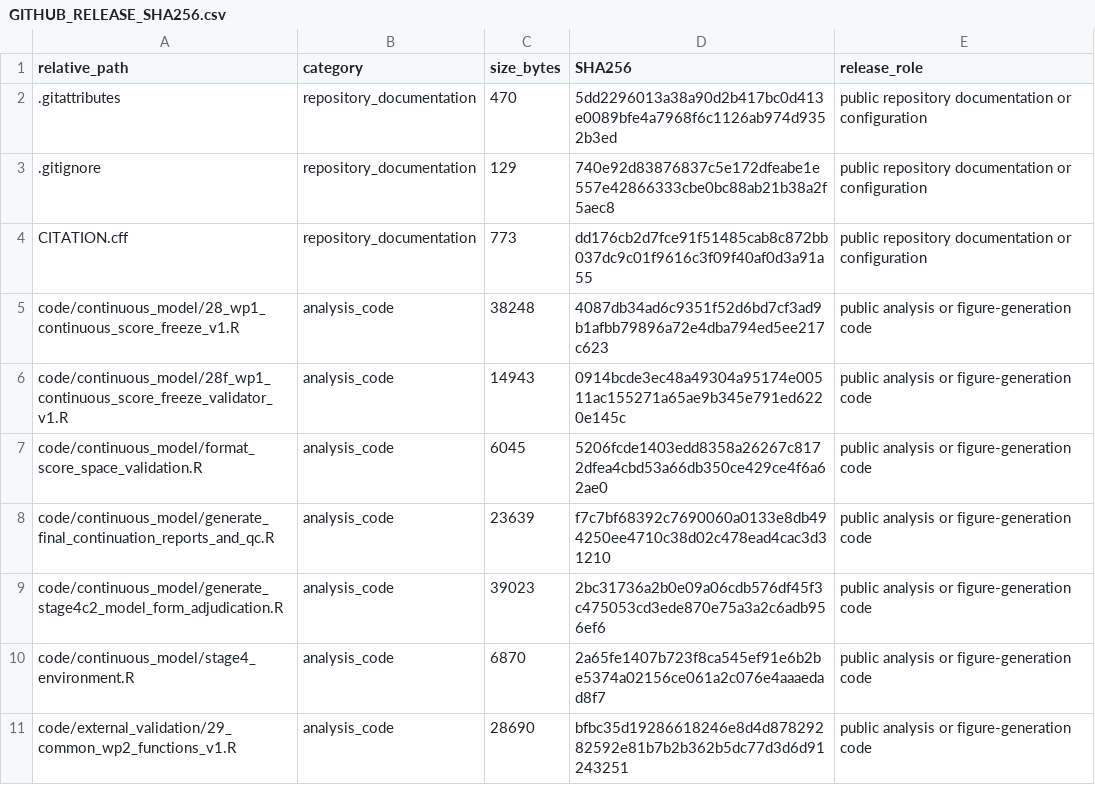
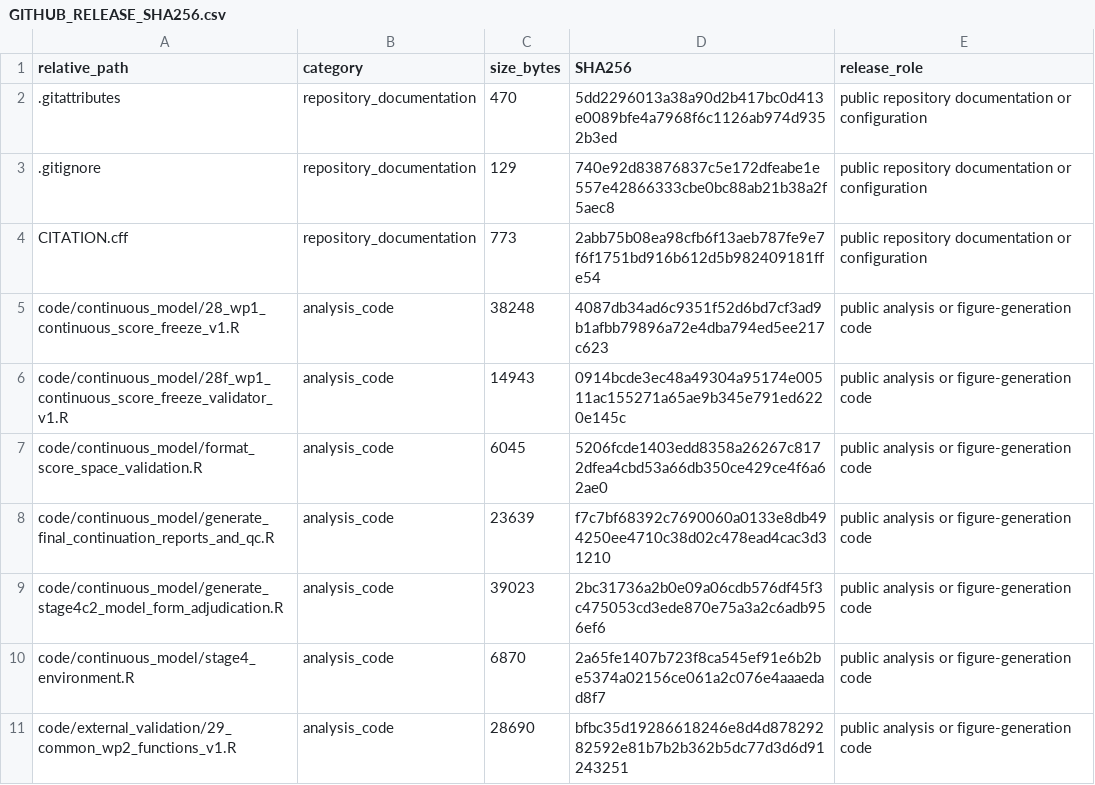
Before and after one commit to Yangjunwei-GZ/DLBCL-spatial-niche-reproducibility, a CSV file: manifests/GITHUB_RELEASE_SHA256.csv, drawn as a sheet; only a part is shown.

Commit message:
Correct citation metadata before archival release

```diff
--- a/manifests/GITHUB_RELEASE_SHA256.csv
+++ b/manifests/GITHUB_RELEASE_SHA256.csv
@@ -3,3 +3,3 @@ relative_path,category,size_bytes,SHA256,release_role
 .gitignore,repository_documentation,129,740e92d83876837c5e172dfeabe1e557e42866333cbe0bc88ab21b38a2f5aec8,public repository documentation or configuration
-CITATION.cff,repository_documentation,773,dd176cb2d7fce91f51485cab8c872bb037dc9c01f9616c3f09f40af0d3a91a55,public repository documentation or configuration
+CITATION.cff,repository_documentation,773,2abb75b08ea98cfb6f13aeb787fe9e7f6f1751bd916b612d5b982409181ffe54,public repository documentation or configuration
 code/continuous_model/28_wp1_continuous_score_freeze_v1.R,analysis_code,38248,4087db34ad6c9351f52d6bd7cf3ad9b1afbb79896a72e4dba794ed5ee217c623,public analysis or figure-generation code
```
Also changed, not shown: manifests/GITHUB_RELEASE_SHA256_SELF_CHECK.csv, 1 other file.
